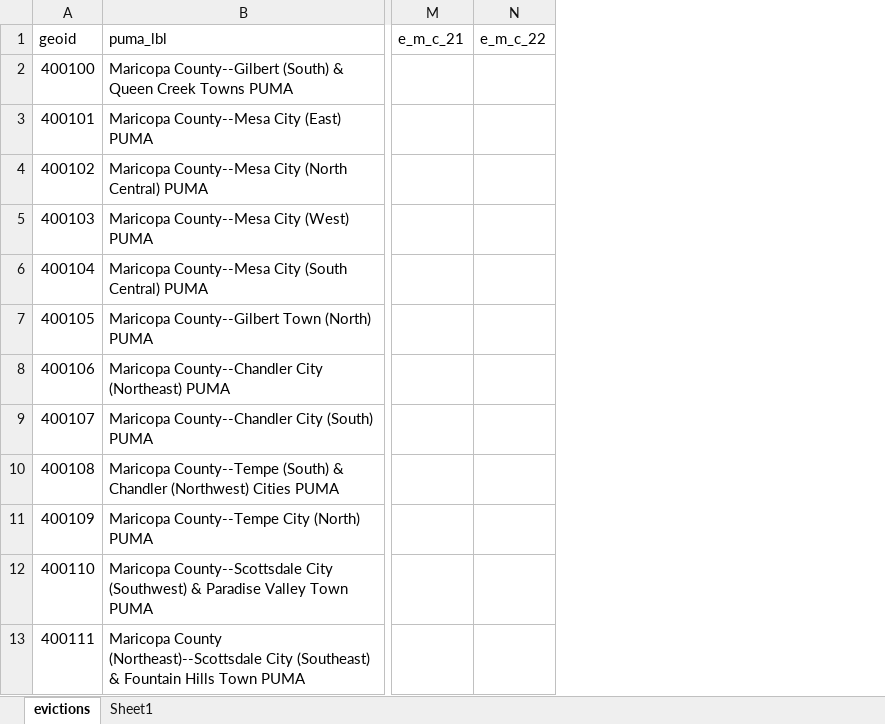
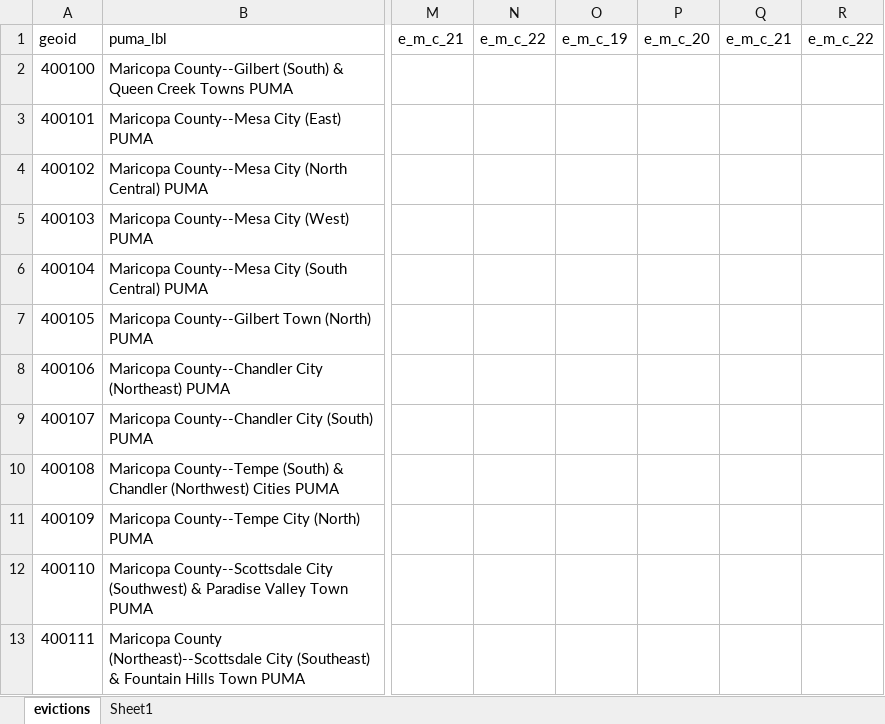
Before and after one commit to daragoldberg/phx, an Excel workbook: data/mag/evictions.xlsx, sheet evictions, drawn as a sheet; only a part is shown, gaps mark what is left out; values as stored, in another font and other column widths than the file's, no borders; the diff names each change by its address in the sheet, - before the commit and + after, or states it on an @@ line.

```diff
--- a/data/mag/evictions.xlsx (sheet evictions)
+++ b/data/mag/evictions.xlsx (sheet evictions)
+column O, row 1: e_m_c_19
+column P, row 1: e_m_c_20
+column Q, row 1: e_m_c_21
+column R, row 1: e_m_c_22
```
Also changed, not shown: notebooks/output/pums_grossrent_gap.xlsx, 7 other files.
